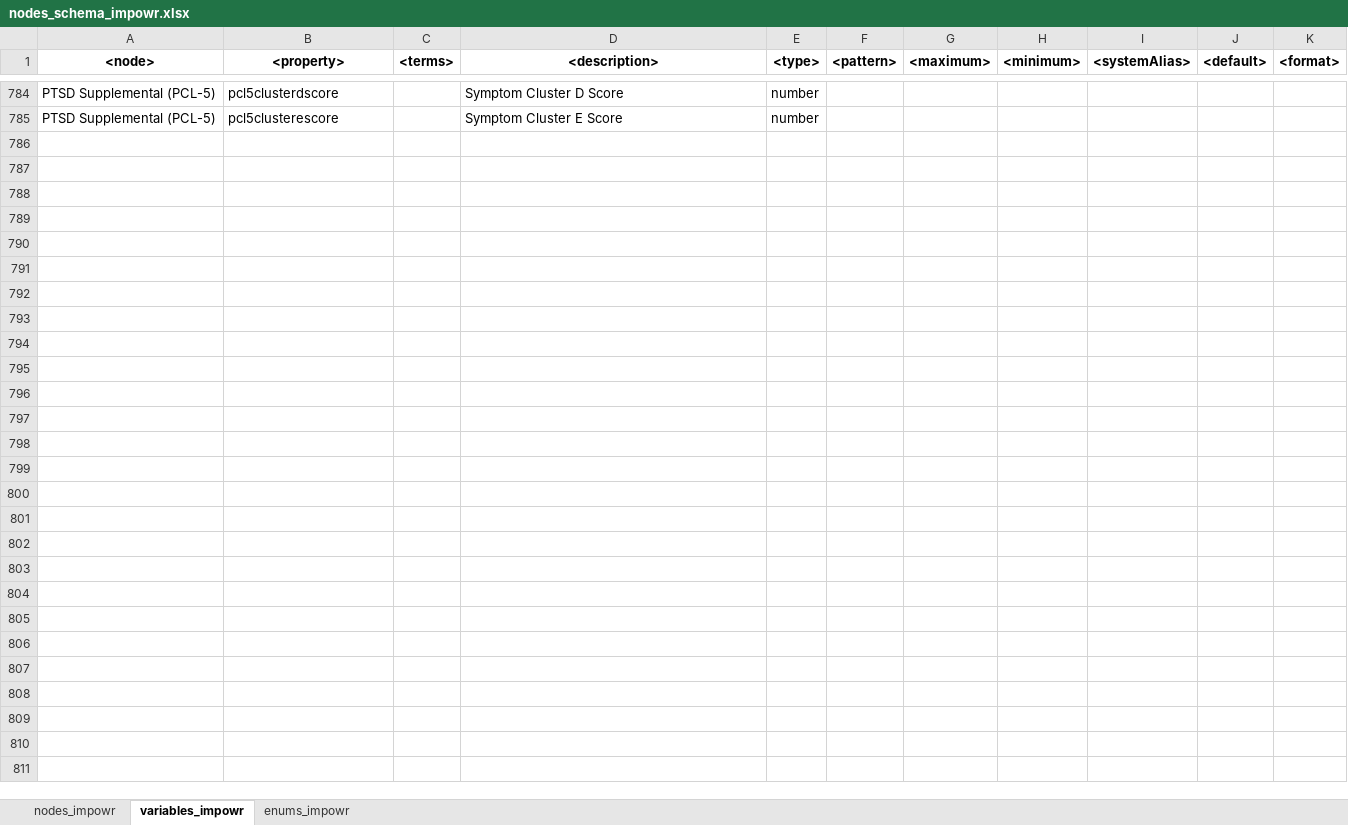
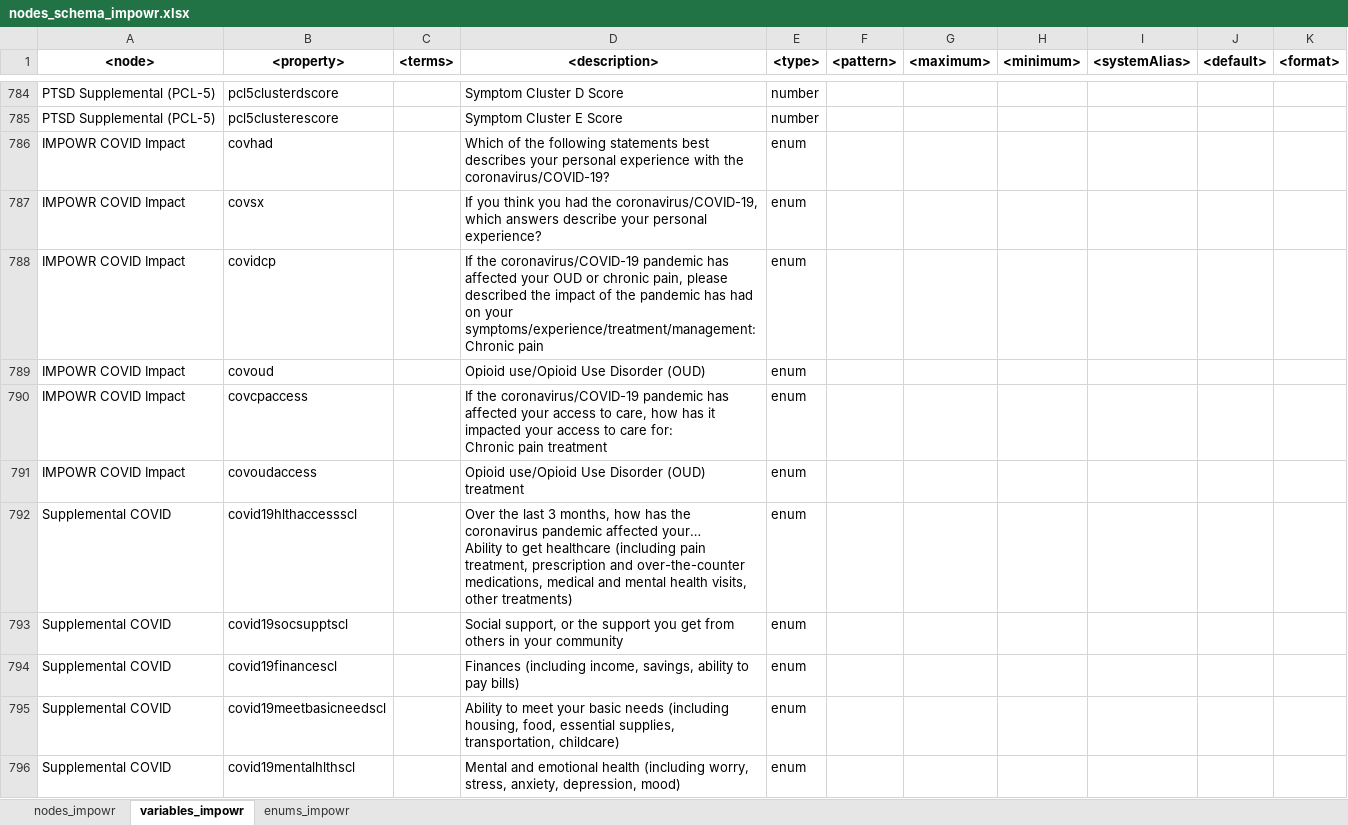
Before and after one commit to uc-cdis/dcfdictionary, an Excel workbook: gdcdictionary/xlsx/nodes_schema_impowr.xlsx, sheet variables_impowr, drawn as a sheet; only a part is shown, gaps mark what is left out; values as stored, in another font and other column widths than the file's, no borders; ↵ is a line break in a cell; the diff names each change by its address in the sheet, - before the commit and + after, or states it on an @@ line.

Commit message:
Update nodes_schema_impowr.xlsx
Added COVID related variables.

```diff
--- a/gdcdictionary/xlsx/nodes_schema_impowr.xlsx (sheet variables_impowr)
+++ b/gdcdictionary/xlsx/nodes_schema_impowr.xlsx (sheet variables_impowr)
+row 786: IMPOWR COVID Impact | covhad |  | Which of the following statements best describes your personal experience with the coronavirus/COVID-19? | enum
+row 787: IMPOWR COVID Impact | covsx |  | If you think you had the coronavirus/COVID-19, which answers describe your personal experience? | enum
+row 788: IMPOWR COVID Impact | covidcp |  | If the coronavirus/COVID-19 pandemic has affected your OUD or chronic pain, please described the impact of the pandemic has had on your symptoms/experience/treatment/management: ↵ Chronic pain | enum
+row 789: IMPOWR COVID Impact | covoud |  | Opioid use/Opioid Use Disorder (OUD) | enum
+row 790: IMPOWR COVID Impact | covcpaccess |  | If the coronavirus/COVID-19 pandemic has affected your access to care, how has it impacted your access to care for: ↵ Chronic pain treatment | enum
+row 791: IMPOWR COVID Impact | covoudaccess |  | Opioid use/Opioid Use Disorder (OUD) treatment | enum
+row 792: Supplemental COVID | covid19hlthaccessscl |  | Over the last 3 months, how has the coronavirus pandemic affected your… ↵ Ability to get healthcare (including pain treatment, prescription and over-the-counter medications, medical and mental health visits, other treatments) | enum
+row 793: Supplemental COVID | covid19socsupptscl |  | Social support, or the support you get from others in your community | enum
+row 794: Supplemental COVID | covid19financescl |  | Finances (including income, savings, ability to pay bills) | enum
+row 795: Supplemental COVID | covid19meetbasicneedscl |  | Ability to meet your basic needs (including housing, food, essential supplies, transportation, childcare) | enum
+row 796: Supplemental COVID | covid19mentalhlthscl |  | Mental and emotional health (including worry, stress, anxiety, depression, mood) | enum
```
